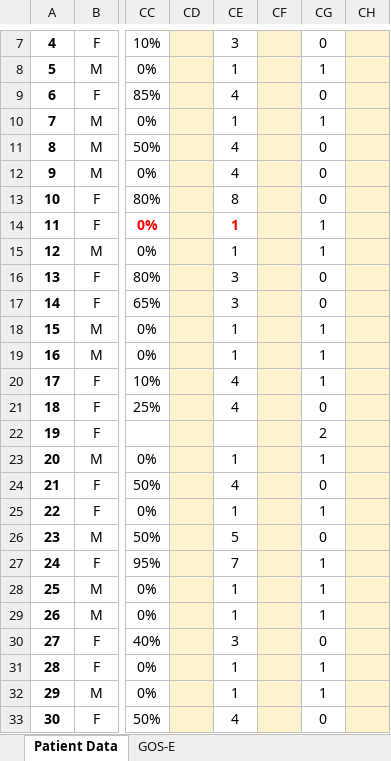
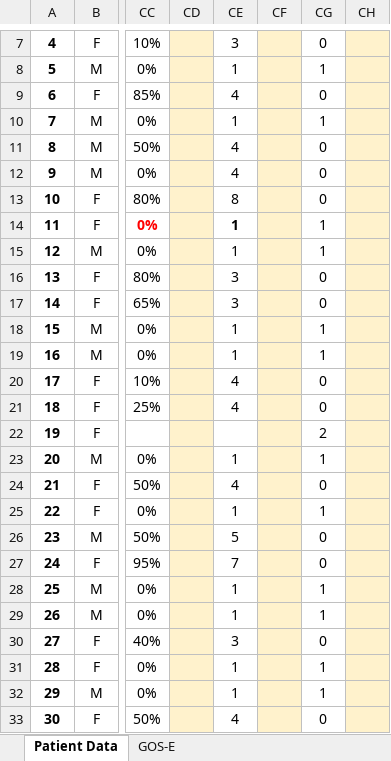
Before and after one commit to sbhattacharyay/nims, an Excel workbook: clinical_data/Final_BIMS.xlsx, sheet Patient Data, drawn as a sheet; only a part is shown, gaps mark what is left out; values as stored, in another font and other column widths than the file's, no borders; the diff names each change by its address in the sheet, - before the commit and + after, or states it on an @@ line.

```diff
--- a/clinical_data/Final_BIMS.xlsx (sheet Patient Data)
+++ b/clinical_data/Final_BIMS.xlsx (sheet Patient Data)
-CE14 text colour: #FF0000
+CE14 text colour: black
-CG20: 1
+CG20: 0
-CG27: 1
+CG27: 0
```
Also changed, not shown: 8 other files.
